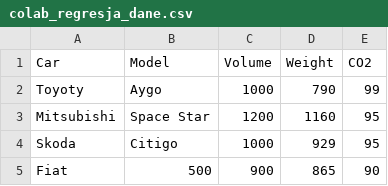
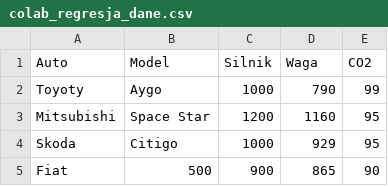
Before and after one commit to OWLYone/ITGrA-2023-Repos, a CSV file: colab_regresja_dane.csv, drawn as a sheet; only a part is shown.

Commit message:
Tlumaczenie na PL

```diff
--- a/colab_regresja_dane.csv
+++ b/colab_regresja_dane.csv
@@ -1,2 +1,2 @@
-Car,Model,Volume,Weight,CO2
+Auto,Model,Silnik,Waga,CO2
 Toyoty,Aygo,1000,790,99
```
